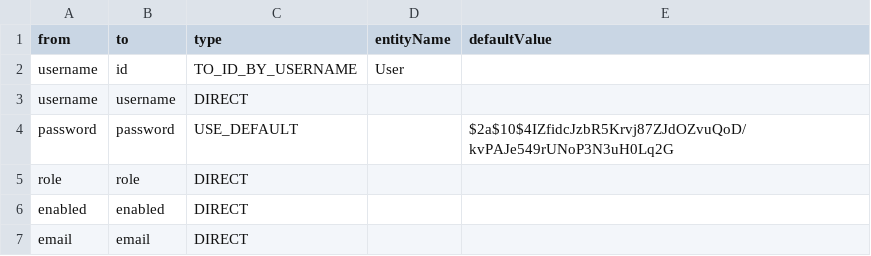
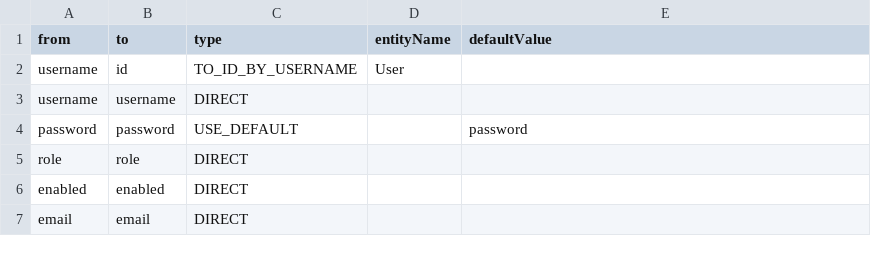
Before and after one commit to OpenLMIS-COVID/covid-configuration, a CSV file: mappings/AuthUsers_mapping.csv, drawn as a sheet.

Commit message:
COV-20 Updated AuthUsers mapping

```diff
--- a/mappings/AuthUsers_mapping.csv
+++ b/mappings/AuthUsers_mapping.csv
@@ -3,3 +3,3 @@ username,id,TO_ID_BY_USERNAME,User,
 username,username,DIRECT,,
-password,password,USE_DEFAULT,,$2a$10$4IZfidcJzbR5Krvj87ZJdOZvuQoD/kvPAJe549rUNoP3N3uH0Lq2G
+password,password,USE_DEFAULT,,password
 role,role,DIRECT,,
```
